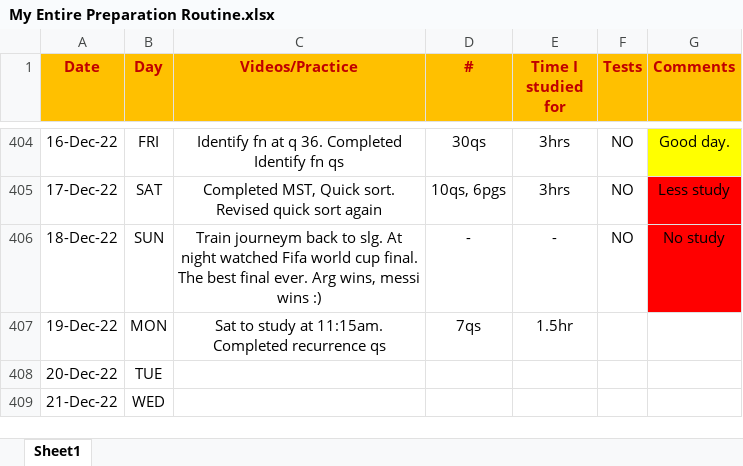
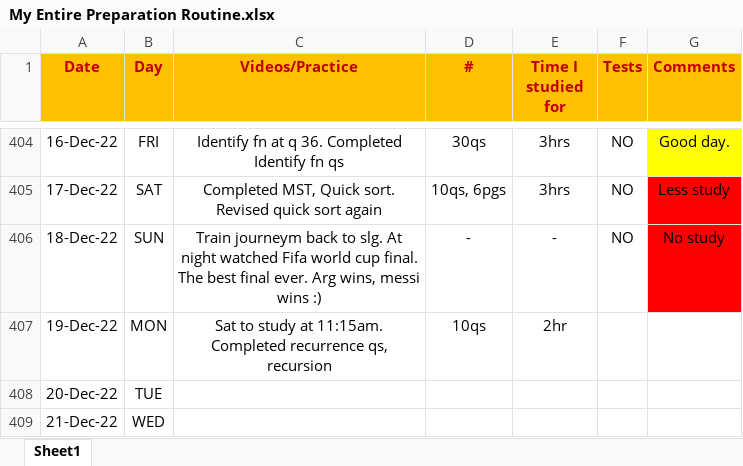
Before and after one commit to Abhrajyoti00/Abhrajyoti00-GATE_2022_2023, an Excel workbook: My Entire Preparation Routine.xlsx, sheet Sheet1, drawn as a sheet; only a part is shown, gaps mark what is left out; values as stored, in another font and other column widths than the file's, no borders; conditional formats not drawn; the diff names each change by its address in the sheet, - before the commit and + after, or states it on an @@ line.

Commit message:
Updated sheet

```diff
--- a/My Entire Preparation Routine.xlsx (sheet Sheet1)
+++ b/My Entire Preparation Routine.xlsx (sheet Sheet1)
-C407 (Videos/Practice): …Completed recurrence qs
+C407 (Videos/Practice): …Completed recurrence qs, recursion
-D407 (#): 7qs
+D407 (#): 10qs
-E407 (Time I studied for): 1.5hr
+E407 (Time I studied for): 2hr
```
